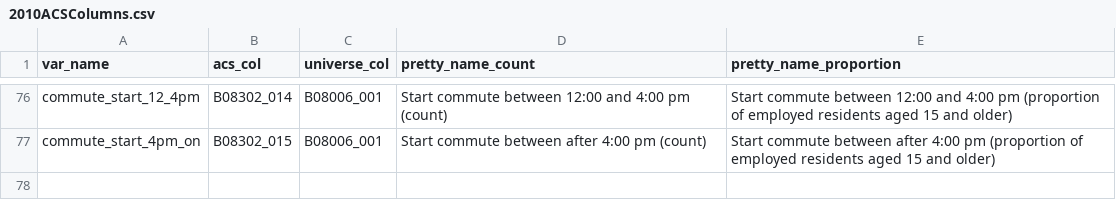
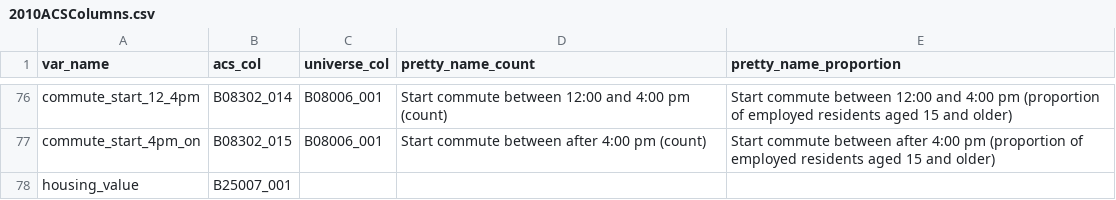
Before and after one commit to smooney27/ACMT, a CSV file: 2010ACSColumns.csv, drawn as a sheet; only a part is shown, gaps mark what is left out; the diff names each change by its address in the sheet, - before the commit and + after, or states it on an @@ line.

```diff
--- a/2010ACSColumns.csv
+++ b/2010ACSColumns.csv
+row 78: housing_value | B25007_001
```
Also changed, not shown: 1 other file.
